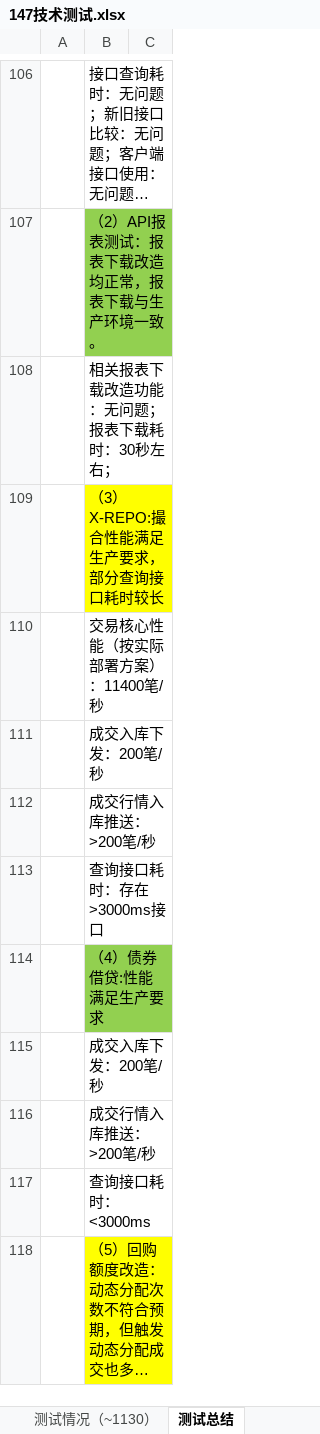
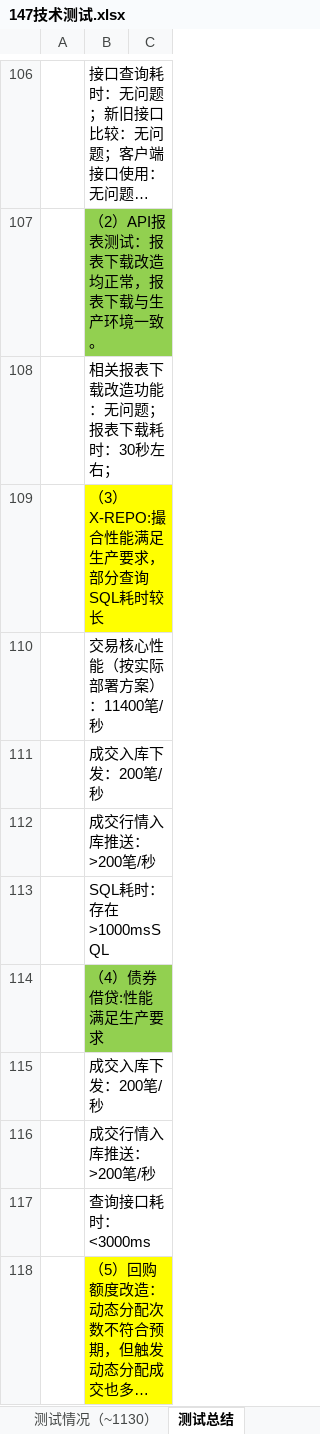
Before and after one commit to diaowangqing/document, an Excel workbook: zhonghui/新本币/1.4.7/147技术测试.xlsx, sheet 测试总结, drawn as a sheet; only a part is shown, gaps mark what is left out; long unchanged cells end in …; values as stored, in another font and other column widths than the file's, no borders; the diff names each change by its address in the sheet, - before the commit and + after, or states it on an @@ line.

Commit message:
init

```diff
--- a/zhonghui/新本币/1.4.7/147技术测试.xlsx (sheet 测试总结)
+++ b/zhonghui/新本币/1.4.7/147技术测试.xlsx (sheet 测试总结)
-B109: （3）X-REPO:撮合性能满足生产要求，部分查询接口耗时较长
+B109: （3）X-REPO:撮合性能满足生产要求，部分查询SQL耗时较长
-B113: 查询接口耗时：存在>3000ms接口
+B113: SQL耗时：存在>1000msSQL
```
